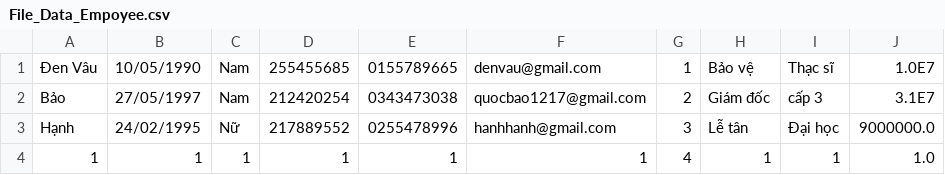
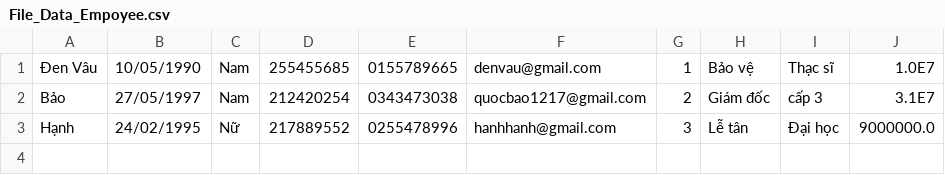
Before and after one commit to TranQuocBao97/C0222G2-TranQuocBao, a CSV file: Module2/out/production/Module2/case_study_2/data/File_Data_Empoyee.csv, drawn as a sheet; the diff names each change by its address in the sheet, - before the commit and + after, or states it on an @@ line.

```diff
--- a/Module2/out/production/Module2/case_study_2/data/File_Data_Empoyee.csv
+++ b/Module2/out/production/Module2/case_study_2/data/File_Data_Empoyee.csv
-row 4: 1 | 1 | 1 | 1 | 1 | 1 | 4 | 1 | 1 | 1.0
```
Also changed, not shown: Module2/src/case_study_2/data/File_Data_Empoyee.csv, 20 other files.
